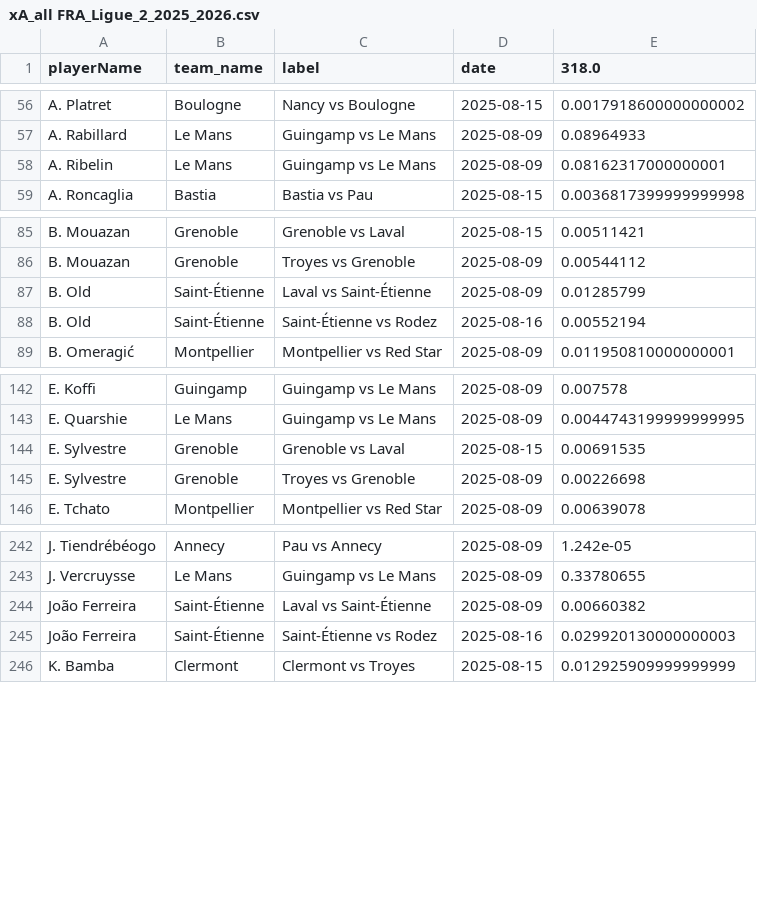
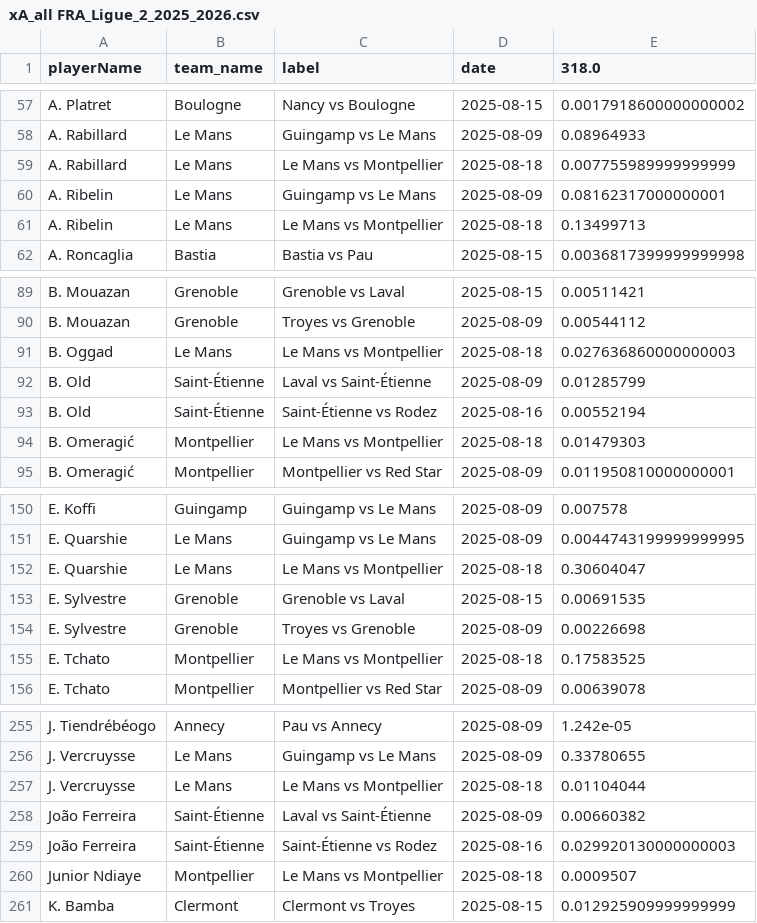
Before and after one commit to AC-Horsens/AC-Horsens-scouting, a CSV file: FRA_Ligue_2_2025_2026/xA_all FRA_Ligue_2_2025_2026.csv, drawn as a sheet; only a part is shown, gaps mark what is left out; the diff covers the shown part only; the diff names each change by its address in the sheet, - before the commit and + after, or states it on an @@ line.

```diff
--- a/FRA_Ligue_2_2025_2026/xA_all FRA_Ligue_2_2025_2026.csv
+++ b/FRA_Ligue_2_2025_2026/xA_all FRA_Ligue_2_2025_2026.csv
+row 59: A. Rabillard | Le Mans | Le Mans vs Montpellier | 2025-08-18 | 0.007755989999999999
+row 61: A. Ribelin | Le Mans | Le Mans vs Montpellier | 2025-08-18 | 0.13499713
+row 91: B. Oggad | Le Mans | Le Mans vs Montpellier | 2025-08-18 | 0.027636860000000003
+row 94: B. Omeragić | Montpellier | Le Mans vs Montpellier | 2025-08-18 | 0.01479303
+row 152: E. Quarshie | Le Mans | Le Mans vs Montpellier | 2025-08-18 | 0.30604047
+row 155: E. Tchato | Montpellier | Le Mans vs Montpellier | 2025-08-18 | 0.17583525
+row 257: J. Vercruysse | Le Mans | Le Mans vs Montpellier | 2025-08-18 | 0.01104044
+row 260: Junior Ndiaye | Montpellier | Le Mans vs Montpellier | 2025-08-18 | 0.0009507
```
Also changed, not shown: 25 added rows elsewhere in this file, DNK_1_Division_2023_2024/xg_all DNK_1_Division_2023_2024.csv, FRA_Ligue_2_2025_2026/pv_all FRA_Ligue_2_2025_2026.csv, 9 other files.
